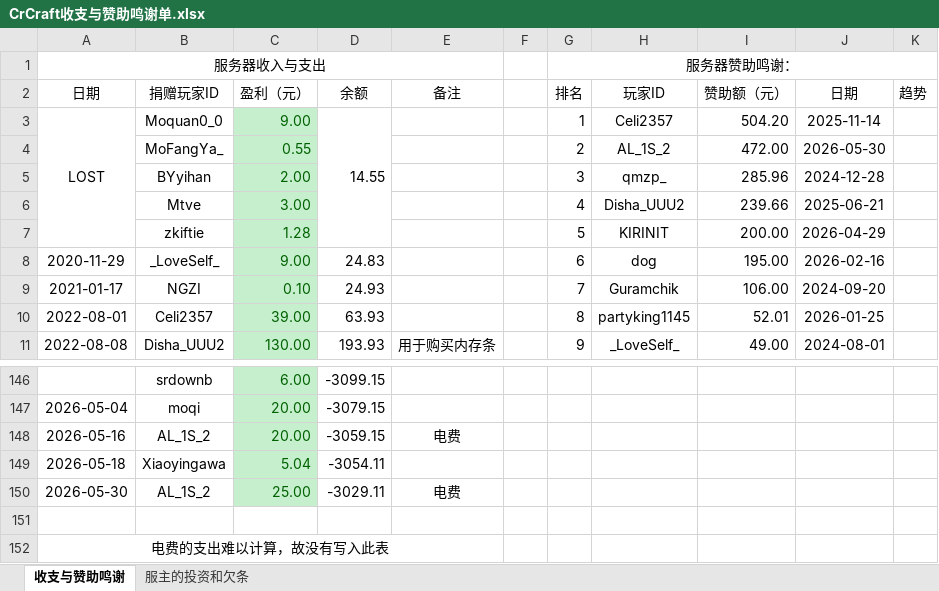
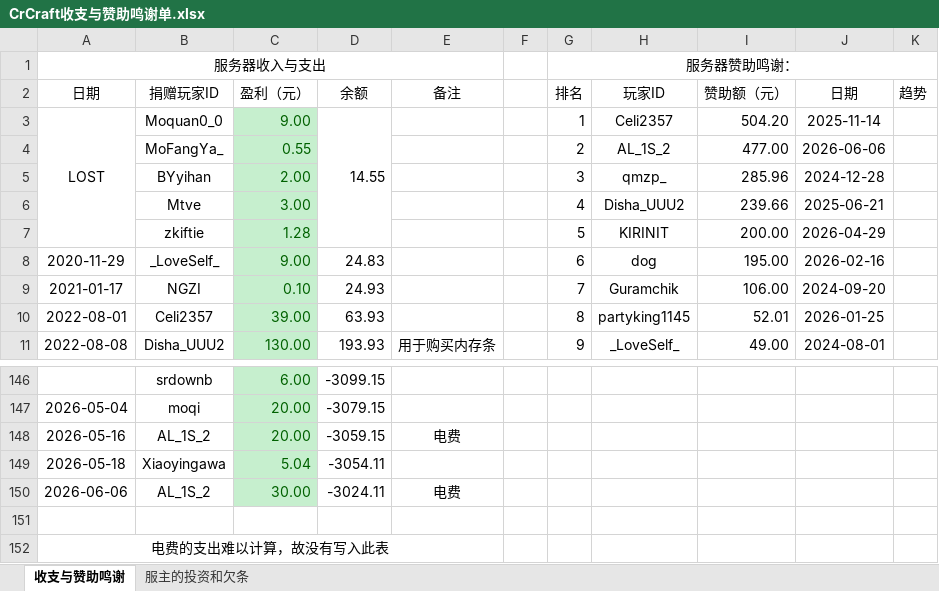
Before and after one commit to LHM056awa/CrCraft-Info, an Excel workbook: CrCraft收支与赞助鸣谢单.xlsx, sheet 收支与赞助鸣谢, drawn as a sheet; only a part is shown, gaps mark what is left out; values as stored, in another font and other column widths than the file's, no borders; conditional formats not drawn; removed rows and columns are numbered as before the commit, all else as after; the diff names each change by its address in the sheet, - before the commit and + after, or states it on an @@ line.

Commit message:
Update CrCraft收支与赞助鸣谢单.xlsx

```diff
--- a/CrCraft收支与赞助鸣谢单.xlsx (sheet 收支与赞助鸣谢)
+++ b/CrCraft收支与赞助鸣谢单.xlsx (sheet 收支与赞助鸣谢)
-I4 (赞助额（元）): 472.00
+I4 (赞助额（元）): 477.00
-J4 (日期): 2026-05-30
+J4 (日期): 2026-06-06
-row 150: 2026-05-30 | AL_1S_2 | 25.00 | -3029.11 | 电费
+row 150: 2026-06-06 | AL_1S_2 | 30.00 | -3024.11 | 电费
```
